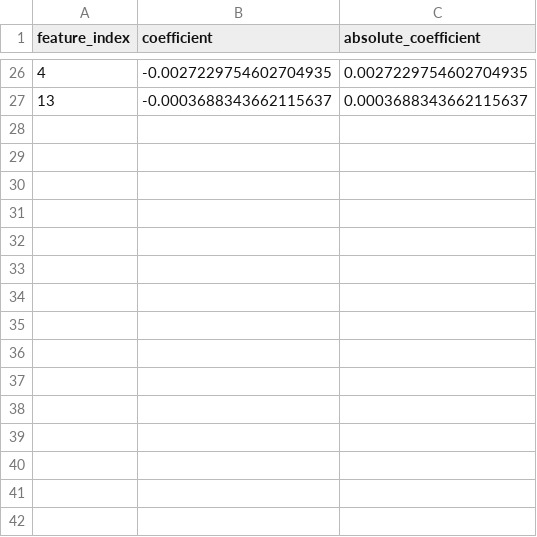
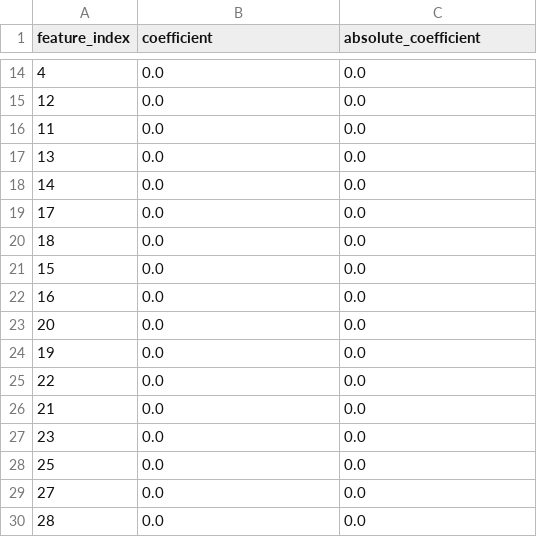
Before and after one commit to semkjaer/network_prediction, a CSV file: finetuning/logistic_regression_accuracy_grid_results/feature_coefficients.csv, drawn as a sheet; only a part is shown, gaps mark what is left out; the diff covers the shown part only.

```diff
--- a/finetuning/logistic_regression_accuracy_grid_results/feature_coefficients.csv
+++ b/finetuning/logistic_regression_accuracy_grid_results/feature_coefficients.csv
@@ -26,2 +14,17 @@ feature_index,coefficient,absolute_coefficient
-4,-0.0027229754602704935,0.0027229754602704935
-13,-0.0003688343662115637,0.0003688343662115637
+4,0.0,0.0
+12,0.0,0.0
+11,0.0,0.0
+13,0.0,0.0
+14,0.0,0.0
+17,0.0,0.0
+18,0.0,0.0
+15,0.0,0.0
+16,0.0,0.0
+20,0.0,0.0
+19,0.0,0.0
+22,0.0,0.0
+21,0.0,0.0
+23,0.0,0.0
+25,0.0,0.0
+27,0.0,0.0
+28,0.0,0.0
```
Also changed, not shown: 7 added rows, 19 removed rows and 10 edited cells elsewhere in this file, finetuning/catboost_accuracy_grid_results/feature_importance.csv, finetuning/catboost_accuracy_grid_results/grid_search_results.csv, 47 other files.
